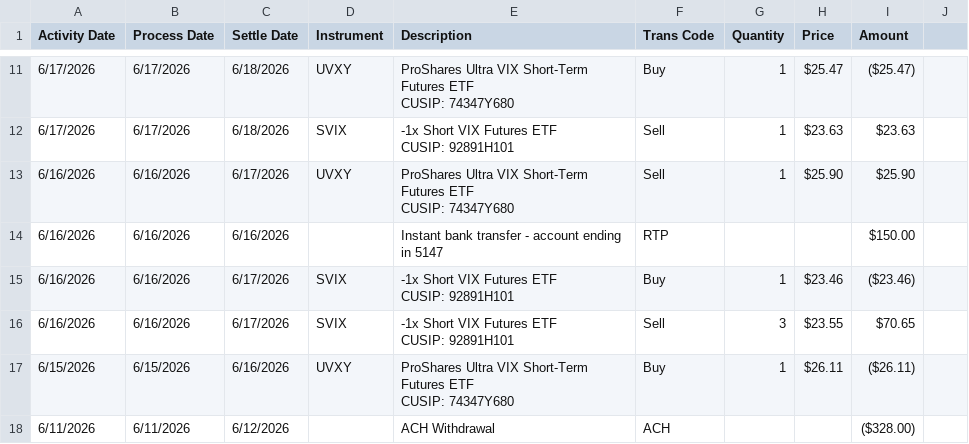
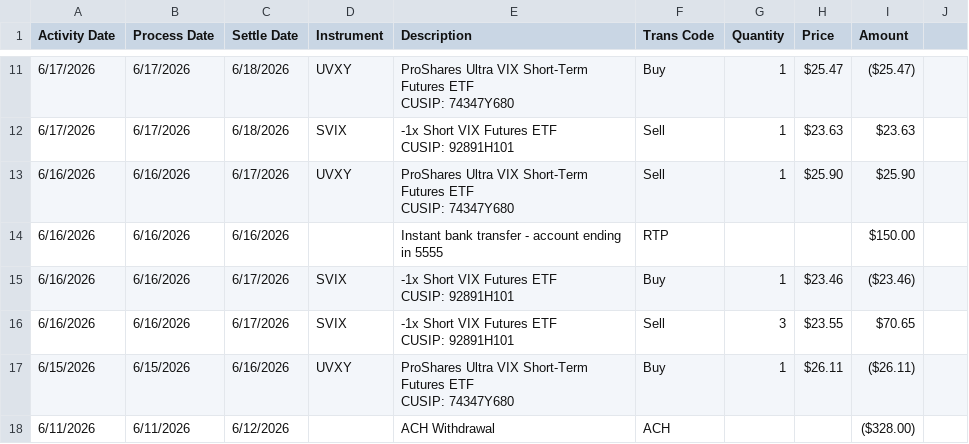
Before and after one commit to chadflowers99/revenue_integrity_pipeline, a CSV file: clients/june.csv, drawn as a sheet; only a part is shown, gaps mark what is left out.

Commit message:
Update June Robinhood export

```diff
--- a/clients/june.csv
+++ b/clients/june.csv
@@ -25,3 +25,3 @@ CUSIP: 92891H101",Sell,1,$23.63 ,$23.63 ,
 CUSIP: 74347Y680",Sell,1,$25.90 ,$25.90 ,
-6/16/2026,6/16/2026,6/16/2026,,Instant bank transfer - account ending in 5147,RTP,,,$150.00 ,
+6/16/2026,6/16/2026,6/16/2026,,Instant bank transfer - account ending in 5555,RTP,,,$150.00 ,
 6/16/2026,6/16/2026,6/17/2026,SVIX,"-1x Short VIX Futures ETF
```
